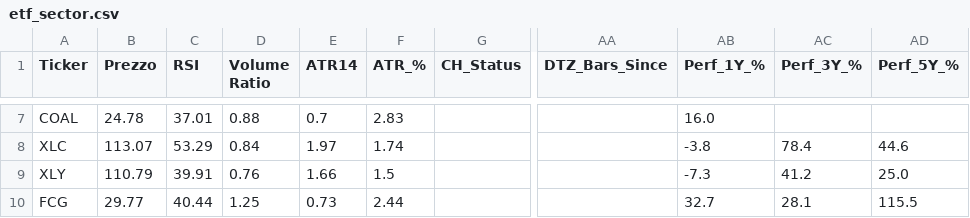
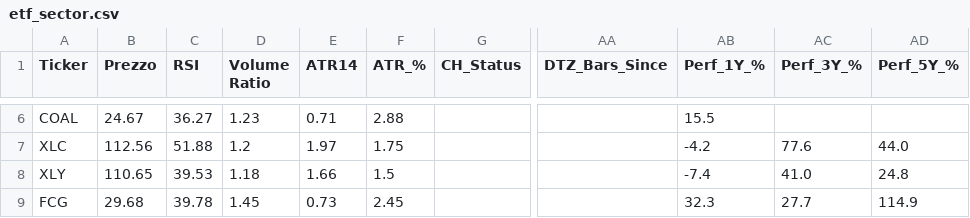
Before and after one commit to nikthetrip/Patterns-Screener, a CSV file: data/etf_sector.csv, drawn as a sheet; only a part is shown, gaps mark what is left out; addresses are those after the commit; the diff covers the shown part only; the diff names each change by its address in the sheet, - before the commit and + after, or states it on an @@ line.

```diff
--- a/data/etf_sector.csv
+++ b/data/etf_sector.csv
-B6 (Prezzo): 24.78
+B6 (Prezzo): 24.67
-C6 (RSI): 37.01
+C6 (RSI): 36.27
-D6 (Volume Ratio): 0.88
+D6 (Volume Ratio): 1.23
-E6 (ATR14): 0.7
+E6 (ATR14): 0.71
-F6 (ATR_%): 2.83
+F6 (ATR_%): 2.88
-AB6 (Perf_1Y_%): 16.0
+AB6 (Perf_1Y_%): 15.5
-B7 (Prezzo): 113.07
+B7 (Prezzo): 112.56
-C7 (RSI): 53.29
+C7 (RSI): 51.88
-D7 (Volume Ratio): 0.84
+D7 (Volume Ratio): 1.2
-F7 (ATR_%): 1.74
+F7 (ATR_%): 1.75
-AB7 (Perf_1Y_%): -3.8
+AB7 (Perf_1Y_%): -4.2
-AC7 (Perf_3Y_%): 78.4
+AC7 (Perf_3Y_%): 77.6
-AD7 (Perf_5Y_%): 44.6
+AD7 (Perf_5Y_%): 44.0
-B8 (Prezzo): 110.79
+B8 (Prezzo): 110.65
-C8 (RSI): 39.91
+C8 (RSI): 39.53
-D8 (Volume Ratio): 0.76
+D8 (Volume Ratio): 1.18
-AB8 (Perf_1Y_%): -7.3
+AB8 (Perf_1Y_%): -7.4
-AC8 (Perf_3Y_%): 41.2
+AC8 (Perf_3Y_%): 41.0
-AD8 (Perf_5Y_%): 25.0
+AD8 (Perf_5Y_%): 24.8
-B9 (Prezzo): 29.77
+B9 (Prezzo): 29.68
-C9 (RSI): 40.44
+C9 (RSI): 39.78
-D9 (Volume Ratio): 1.25
+D9 (Volume Ratio): 1.45
-F9 (ATR_%): 2.44
+F9 (ATR_%): 2.45
-AB9 (Perf_1Y_%): 32.7
+AB9 (Perf_1Y_%): 32.3
-AC9 (Perf_3Y_%): 28.1
+AC9 (Perf_3Y_%): 27.7
-AD9 (Perf_5Y_%): 115.5
+AD9 (Perf_5Y_%): 114.9
```
Also changed, not shown: 1 removed row and 102 edited cells elsewhere in this file, data/etf_info.csv, data/stocks_4H.csv, 4 other files.
